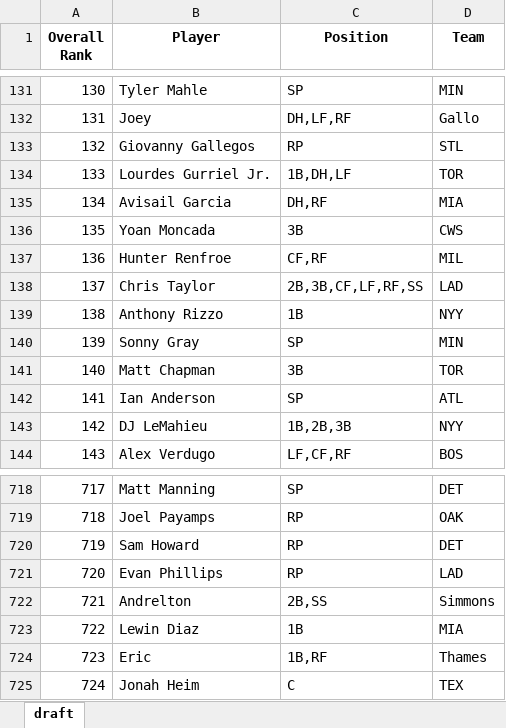
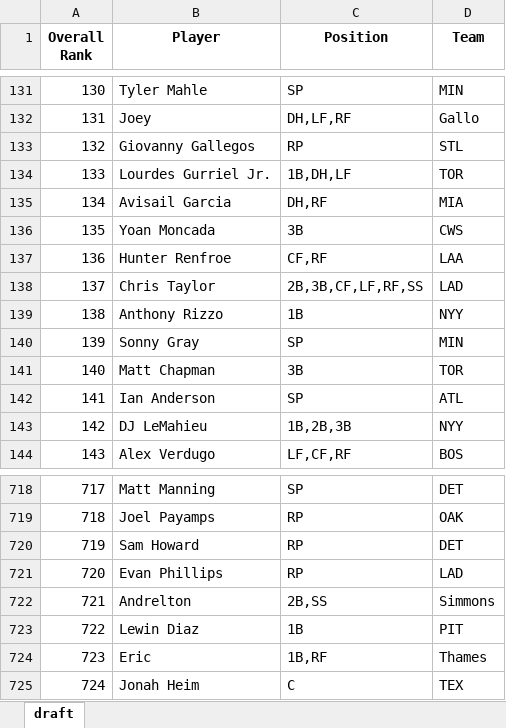
Before and after one commit to barbacbd/FantasyRankings, an Excel workbook: docs/FantasyProsBaseballDraft.xlsx, sheet draft, drawn as a sheet; only a part is shown, gaps mark what is left out; values as stored, in another font and other column widths than the file's, no borders; the diff names each change by its address in the sheet, - before the commit and + after, or states it on an @@ line.

Commit message:
[Automated Commit]: Updating fantasy rankings information.

```diff
--- a/docs/FantasyProsBaseballDraft.xlsx (sheet draft)
+++ b/docs/FantasyProsBaseballDraft.xlsx (sheet draft)
-D137 (Team): MIL
+D137 (Team): LAA
-D723 (Team): MIA
+D723 (Team): PIT
```
Also changed, not shown: docs/FantasyProsBasketballDraft.xlsx, docs/FantasyProsFootballDraft.xlsx, 8 other files.
